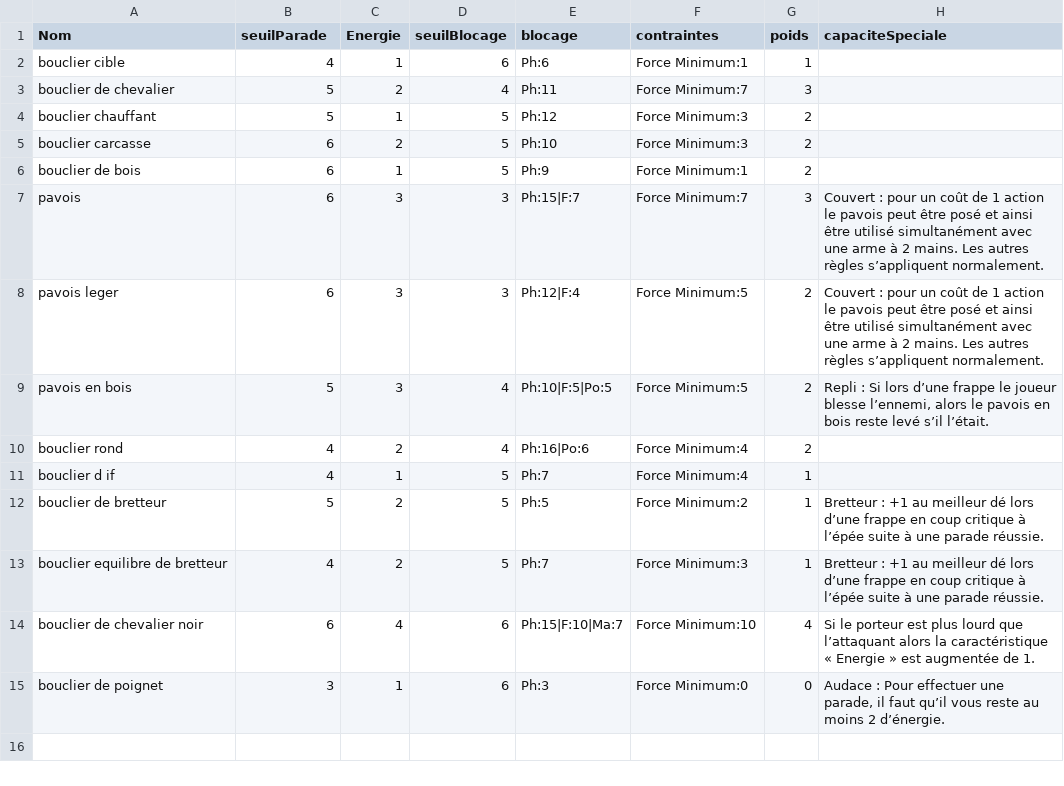
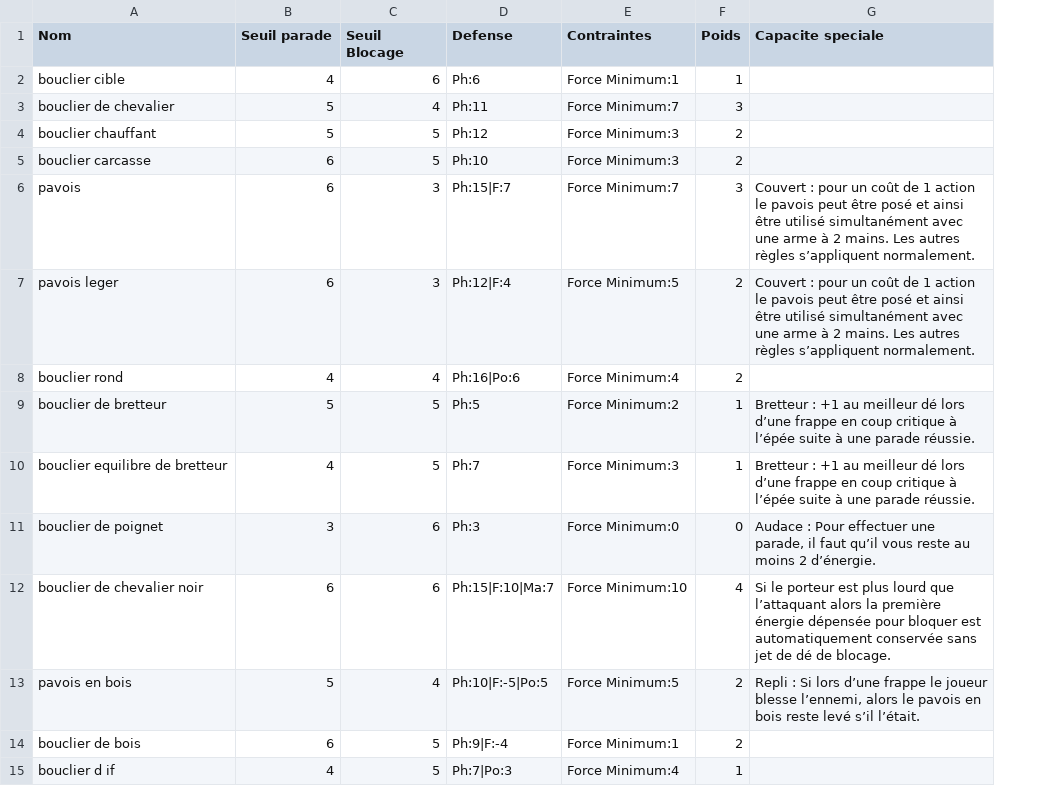
Before and after one commit to EmileLevast/DarkSoulManager, a CSV file: src/jvmMain/resources/Bouclier.csv, drawn as a sheet; removed rows and columns are numbered as before the commit, all else as after; the diff names each change by its address in the sheet, - before the commit and + after, or states it on an @@ line.

Commit message:
[FEAT] Maj rule "bouclier"

```diff
--- a/src/jvmMain/resources/Bouclier.csv
+++ b/src/jvmMain/resources/Bouclier.csv
-column C (Energie), rows 2-5: 1 | 2 | 1 | 2; rows 7-8: 3 | 3; row 10: 2; rows 12-13: 2 | 2; row 15: 1
-B1: seuilParade
+B1: Seuil parade
-C1: seuilBlocage
+C1: Seuil Blocage
-D1: blocage
+D1: Defense
-E1: contraintes
+E1: Contraintes
-F1: poids
+F1: Poids
-G1: capaciteSpeciale
+G1: Capacite speciale
-row 6: bouclier de bois | 6 | 1 | 5 | Ph:9 | Force Minimum:1 | 2
-row 9: pavois en bois | 5 | 3 | 4 | Ph:10|F:5|Po:5 | Force Minimum:5 | 2 | Repli : Si lors d’une frappe le joueur blesse l’ennemi, alors le pavois en bois reste levé s’il l’était.
-row 11: bouclier d if | 4 | 1 | 5 | Ph:7 | Force Minimum:4 | 1
-row 14: bouclier de chevalier noir | 6 | 4 | 6 | Ph:15|F:10|Ma:7 | Force Minimum:10 | 4 | Si le porteur est plus lourd que l’attaquant alors la caractéristique « Energie » est augmentée de 1.
+row 12: bouclier de chevalier noir | 6 | 6 | Ph:15|F:10|Ma:7 | Force Minimum:10 | 4 | Si le porteur est plus lourd que l’attaquant alors la première énergie dépensée pour bloquer est automatiquement conservée sans jet de dé de blocage.
+row 13: pavois en bois | 5 | 4 | Ph:10|F:-5|Po:5 | Force Minimum:5 | 2 | Repli : Si lors d’une frappe le joueur blesse l’ennemi, alors le pavois en bois reste levé s’il l’était.
+row 14: bouclier de bois | 6 | 5 | Ph:9|F:-4 | Force Minimum:1 | 2
+row 15: bouclier d if | 4 | 5 | Ph:7|Po:3 | Force Minimum:4 | 1
```
Also changed, not shown: 1 other file.
